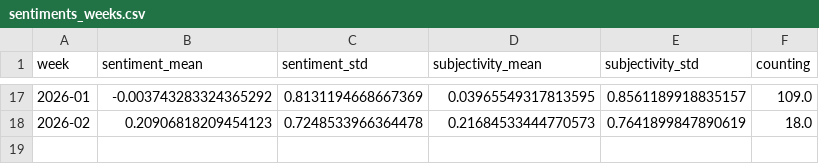
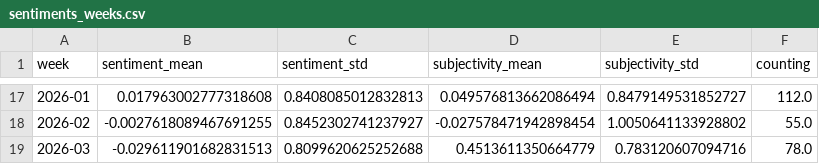
Before and after one commit to friedhumb-news/stormIsComing, a CSV file: csv/sentiments_weeks.csv, drawn as a sheet; only a part is shown, gaps mark what is left out; the diff covers the shown part only.

```diff
--- a/csv/sentiments_weeks.csv
+++ b/csv/sentiments_weeks.csv
@@ -17,2 +17,3 @@ week,sentiment_mean,sentiment_std,subjectivity_mean,subjectivity_std,counting
-2026-01,-0.003743283324365292,0.8131194668667369,0.03965549317813595,0.8561189918835157,109.0
-2026-02,0.20906818209454123,0.7248533966364478,0.21684533444770573,0.7641899847890619,18.0
+2026-01,0.017963002777318608,0.8408085012832813,0.049576813662086494,0.8479149531852727,112.0
+2026-02,-0.0027618089467691255,0.8452302741237927,-0.027578471942898454,1.0050641133928802,55.0
+2026-03,-0.029611901682831513,0.8099620625252688,0.4513611350664779,0.783120607094716,78.0
```
Also changed, not shown: 62 edited cells elsewhere in this file, csv/sentiments_days.csv, csv/sentiments_domains.csv, 7 other files.
